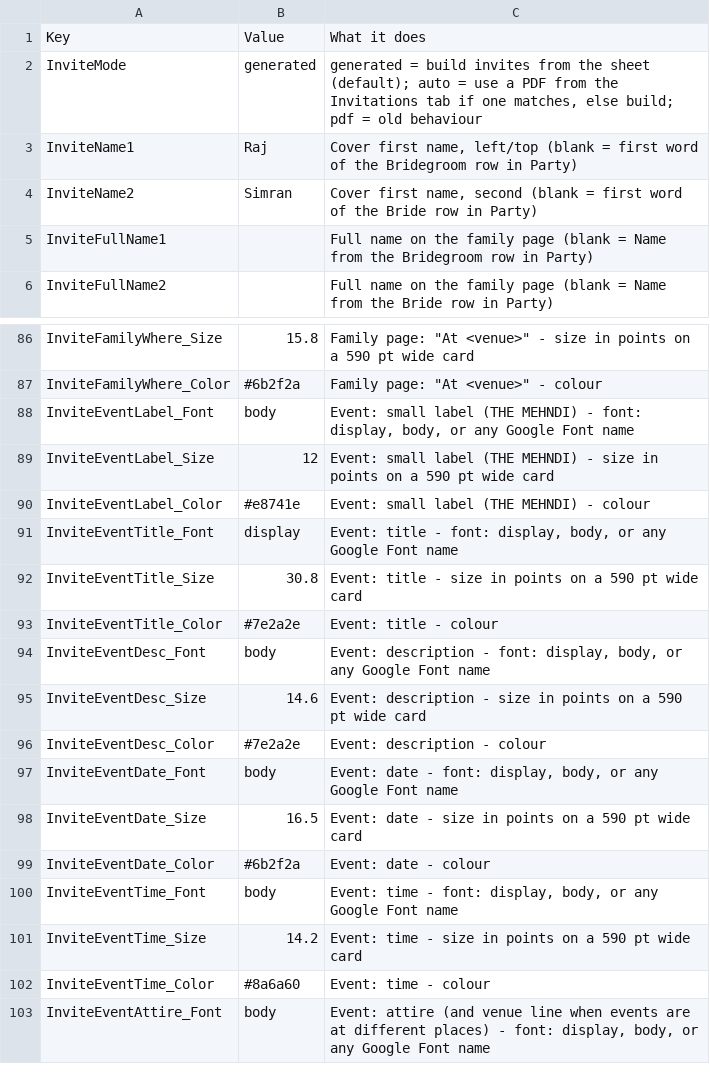
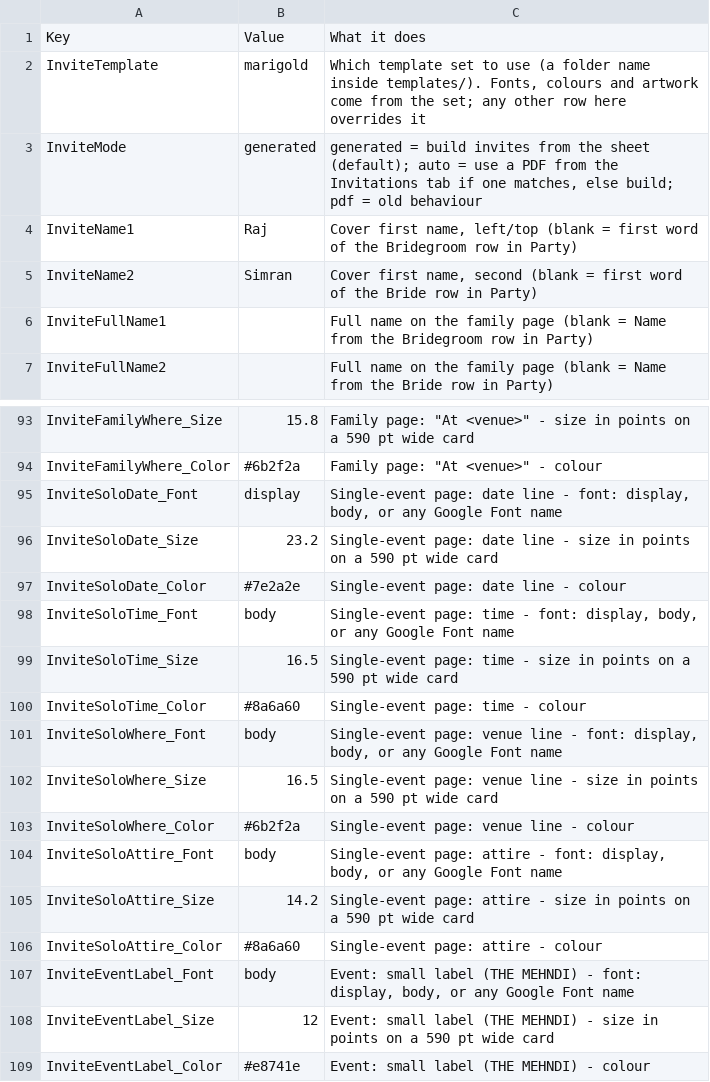
Before and after one commit to AnandamRavi/Kshanam, a CSV file: Settings_invite_rows.csv, drawn as a sheet; only a part is shown, gaps mark what is left out; the shorter side is filled out with more unchanged rows; the diff covers the shown part only.

```diff
--- a/Settings_invite_rows.csv
+++ b/Settings_invite_rows.csv
@@ -1,2 +1,3 @@
 Key,Value,What it does
+InviteTemplate,marigold,"Which template set to use (a folder name inside templates/). Fonts, colours and artwork come from the set; any other row here overrides it"
 InviteMode,generated,"generated = build invites from the sheet (default); auto = use a PDF from the Invitations tab if one matches, else build; pdf = old behaviour"
@@ -87,2 +94,14 @@ InviteFamilyWhere_Size,15.8,"Family page: ""At <venue>"" - size in points on a 5
 InviteFamilyWhere_Color,#6b2f2a,"Family page: ""At <venue>"" - colour"
+InviteSoloDate_Font,display,"Single-event page: date line - font: display, body, or any Google Font name"
+InviteSoloDate_Size,23.2,Single-event page: date line - size in points on a 590 pt wide card
+InviteSoloDate_Color,#7e2a2e,Single-event page: date line - colour
+InviteSoloTime_Font,body,"Single-event page: time - font: display, body, or any Google Font name"
+InviteSoloTime_Size,16.5,Single-event page: time - size in points on a 590 pt wide card
+InviteSoloTime_Color,#8a6a60,Single-event page: time - colour
+InviteSoloWhere_Font,body,"Single-event page: venue line - font: display, body, or any Google Font name"
+InviteSoloWhere_Size,16.5,Single-event page: venue line - size in points on a 590 pt wide card
+InviteSoloWhere_Color,#6b2f2a,Single-event page: venue line - colour
+InviteSoloAttire_Font,body,"Single-event page: attire - font: display, body, or any Google Font name"
+InviteSoloAttire_Size,14.2,Single-event page: attire - size in points on a 590 pt wide card
+InviteSoloAttire_Color,#8a6a60,Single-event page: attire - colour
 InviteEventLabel_Font,body,"Event: small label (THE MEHNDI) - font: display, body, or any Google Font name"
```
Also changed, not shown: 6 added rows and 5 edited cells elsewhere in this file, 27 other files.
